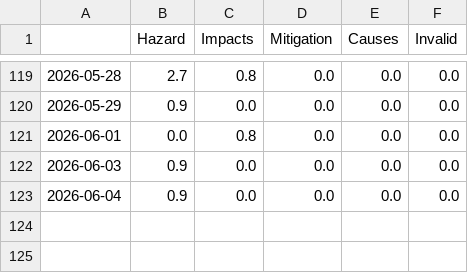
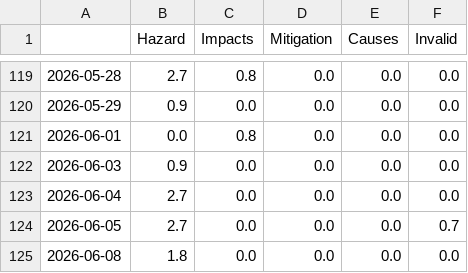
Before and after one commit to MarcoL95-News25/StormIsComing, a CSV file: csv/topics_date.csv, drawn as a sheet; only a part is shown, gaps mark what is left out.

```diff
--- a/csv/topics_date.csv
+++ b/csv/topics_date.csv
@@ -122,2 +122,4 @@
 2026-06-03,0.9,0.0,0.0,0.0,0.0
-2026-06-04,0.9,0.0,0.0,0.0,0.0
+2026-06-04,2.7,0.0,0.0,0.0,0.0
+2026-06-05,2.7,0.0,0.0,0.0,0.7
+2026-06-08,1.8,0.0,0.0,0.0,0.0
```
Also changed, not shown: 4 other files.
